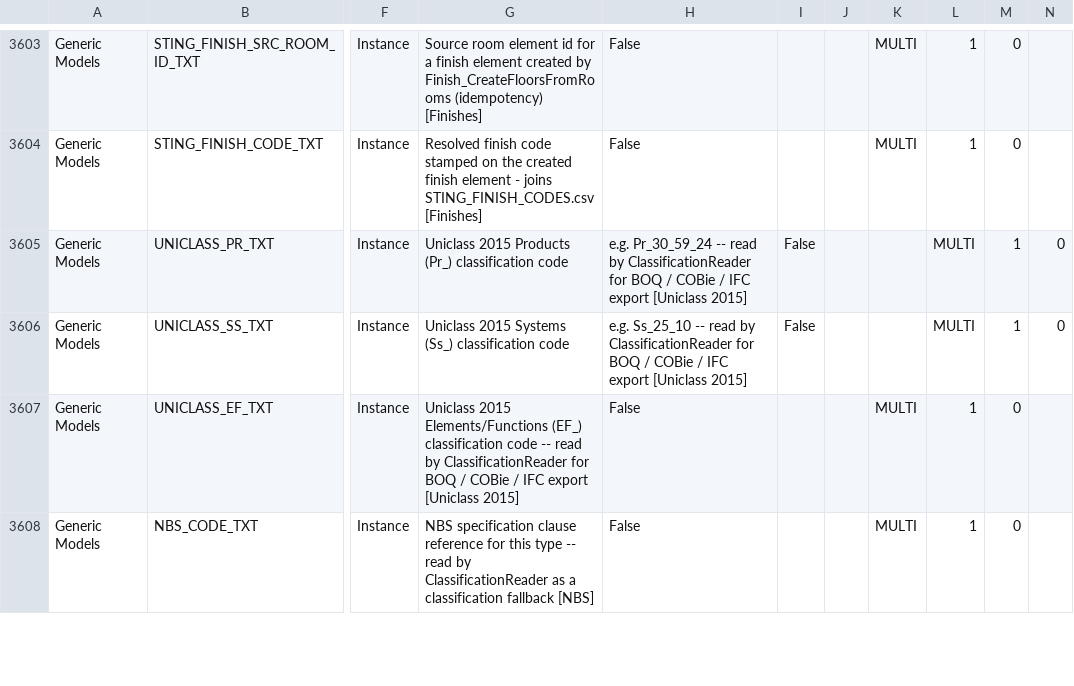
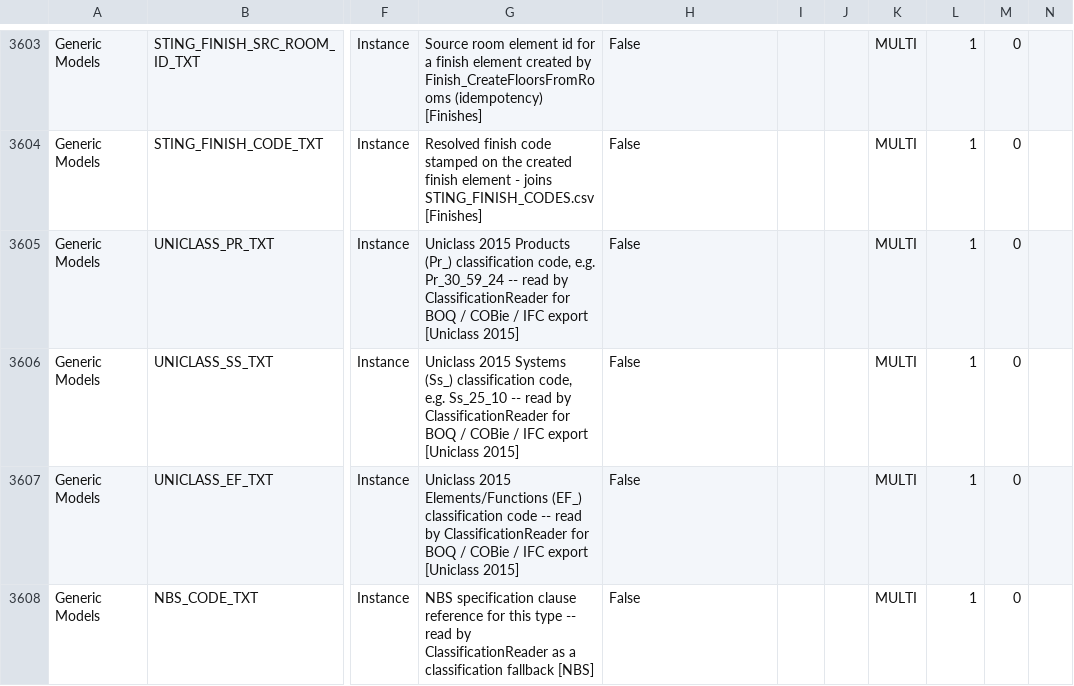
Before and after one commit to beckykyomugisha/STINGTOOLS, a CSV file: StingTools/Data/MR_PARAMETERS.csv, drawn as a sheet; only a part is shown, gaps mark what is left out; the diff names each change by its address in the sheet, - before the commit and + after, or states it on an @@ line.

```diff
--- a/StingTools/Data/MR_PARAMETERS.csv
+++ b/StingTools/Data/MR_PARAMETERS.csv
-G3605: …(Pr_) classification code
+G3605: …(Pr_) classification code, e.g. Pr_30_59_24 -- read by ClassificationReader for BOQ / COBie / IFC export [Uniclass 2015]
-H3605: e.g. Pr_30_59_24 -- read by ClassificationReader for BOQ / COBie / IFC export [Uniclass 2015]
+H3605: False
-I3605:I3606: False
+I3605:I3606: (empty)
-K3605:K3606: (empty)
+K3605:K3606: MULTI
-L3605:L3606: MULTI
+L3605:L3606: 1
-M3605:M3606: 1
+M3605:M3606: 0
-N3605:N3606: 0
+N3605:N3606: (empty)
-G3606: …(Ss_) classification code
+G3606: …(Ss_) classification code, e.g. Ss_25_10 -- read by ClassificationReader for BOQ / COBie / IFC export [Uniclass 2015]
-H3606: e.g. Ss_25_10 -- read by ClassificationReader for BOQ / COBie / IFC export [Uniclass 2015]
+H3606: False
```
Also changed, not shown: 1 other file.
